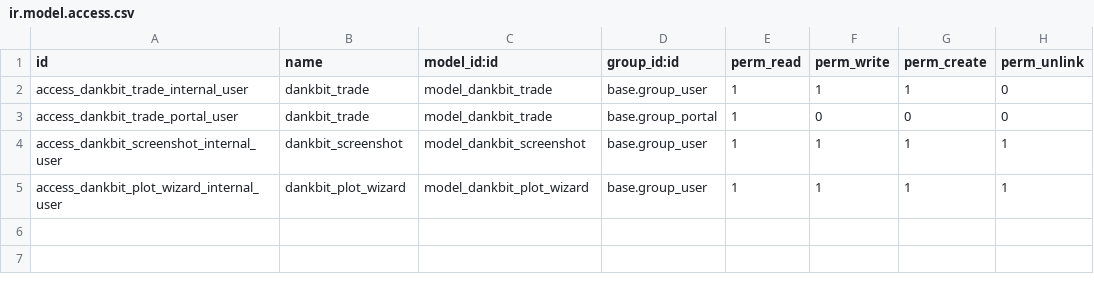
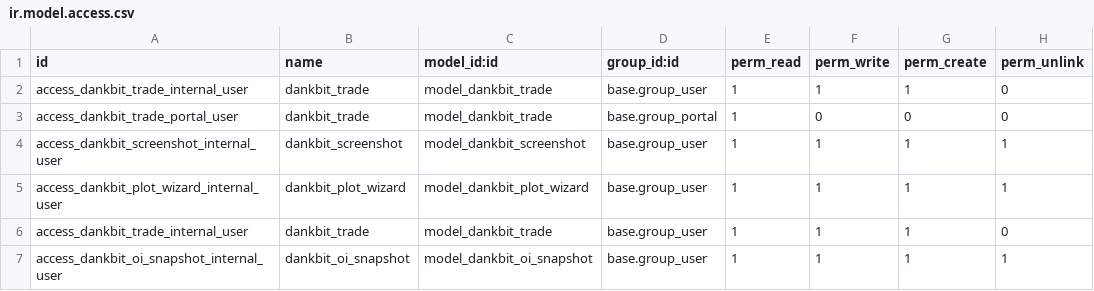
Before and after one commit to fshahy/dankbit, a CSV file: my_addons/dankbit/security/ir.model.access.csv, drawn as a sheet.

Commit message:
add oi snapshot and reconciliation

```diff
--- a/my_addons/dankbit/security/ir.model.access.csv
+++ b/my_addons/dankbit/security/ir.model.access.csv
@@ -5 +5,3 @@ id,name,model_id:id,group_id:id,perm_read,perm_write,perm_create,perm_unlink
 "access_dankbit_plot_wizard_internal_user","dankbit_plot_wizard","model_dankbit_plot_wizard","base.group_user",1,1,1,1
+"access_dankbit_trade_internal_user","dankbit_trade","model_dankbit_trade","base.group_user",1,1,1,0
+"access_dankbit_oi_snapshot_internal_user","dankbit_oi_snapshot","model_dankbit_oi_snapshot","base.group_user",1,1,1,1
```
Also changed, not shown: 6 other files.
